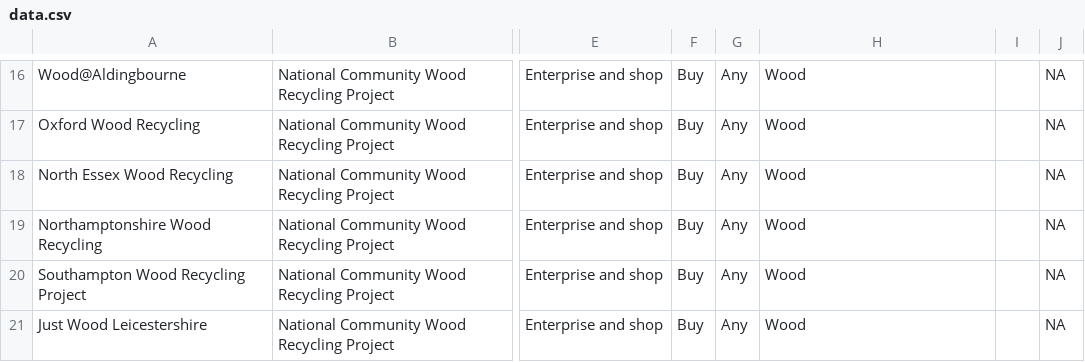
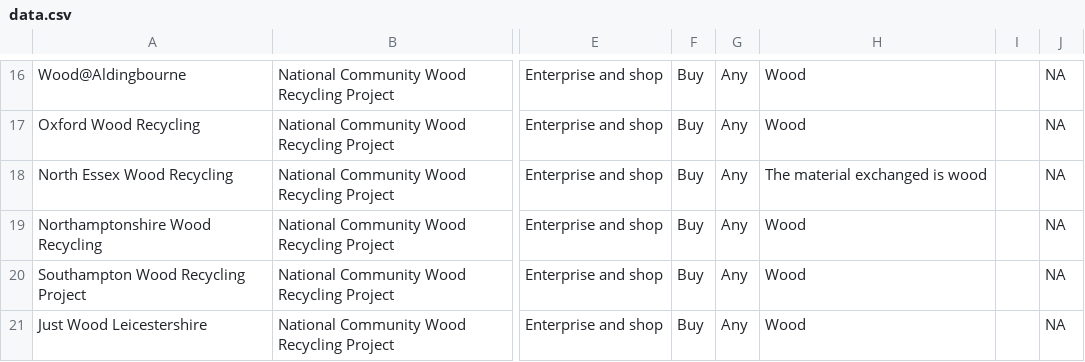
Before and after one commit to SW2893/sustainabilitytool-maps, a CSV file: src/mep/data.csv, drawn as a sheet; only a part is shown, gaps mark what is left out; the diff names each change by its address in the sheet, - before the commit and + after, or states it on an @@ line.

Commit message:
Edited North Essex Community Wood MEP

```diff
--- a/src/mep/data.csv
+++ b/src/mep/data.csv
-H18: Wood
+H18: The material exchanged is wood
```
